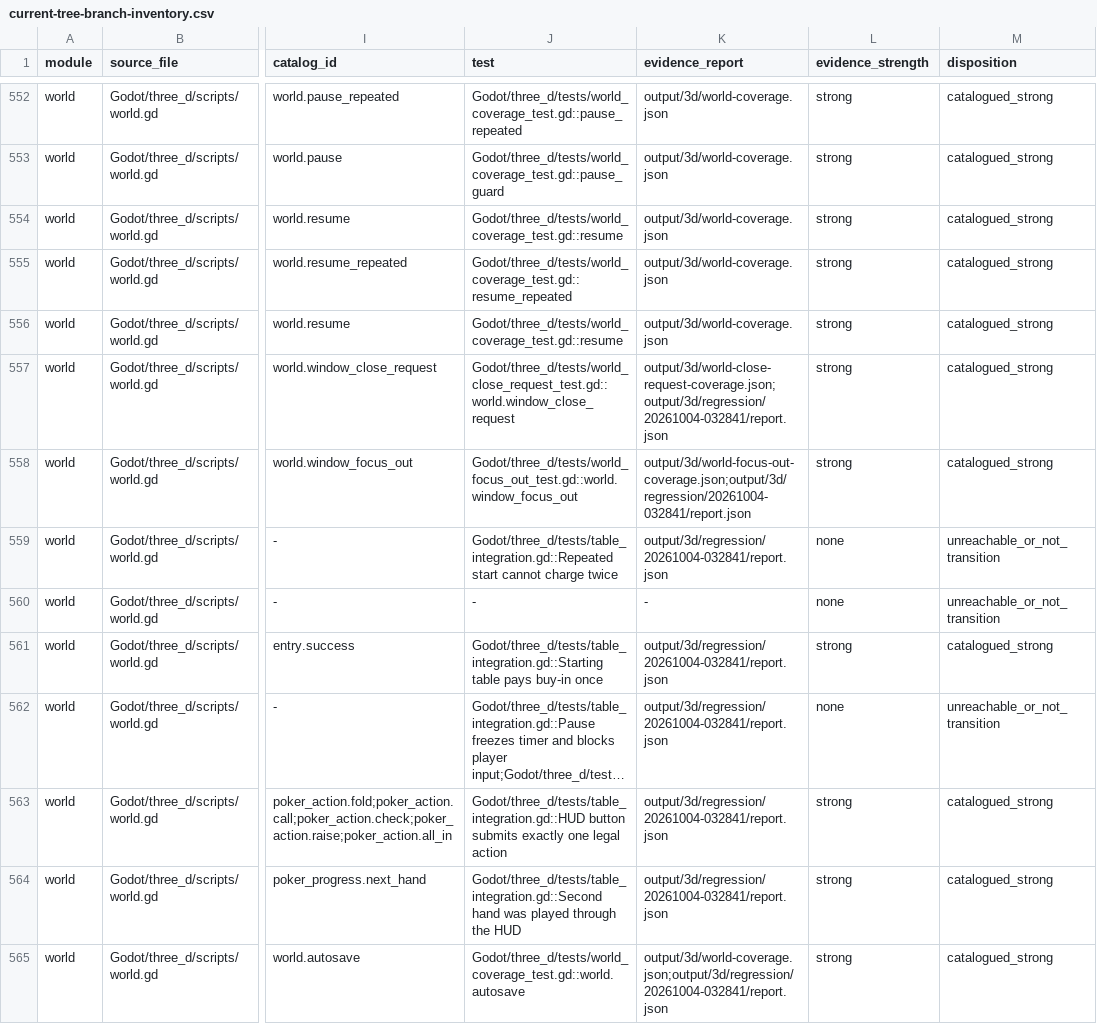
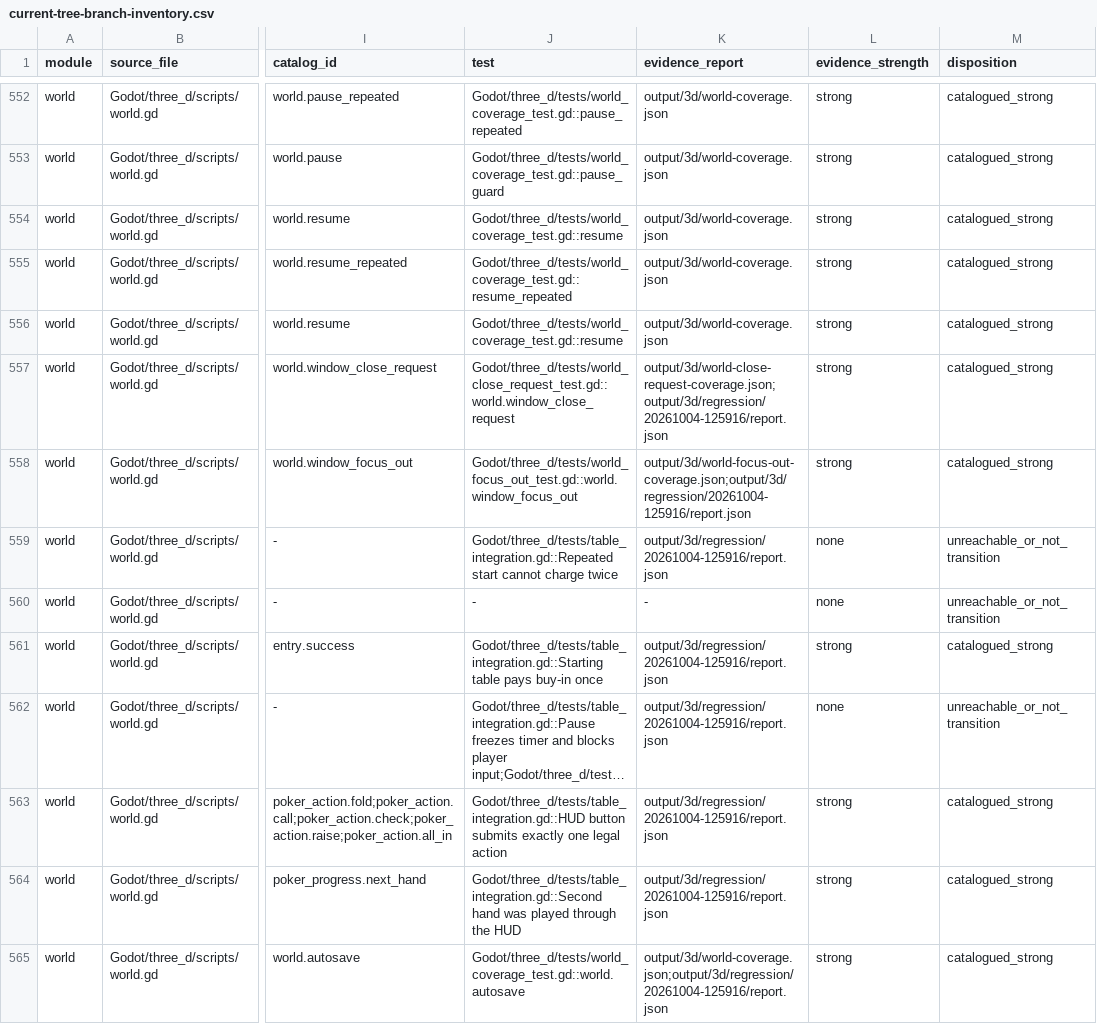
Before and after one commit to spring10-15/Texas-pub, a CSV file: docs/3d-production/external-handoff/A8-global-catalog-audit/current-tree-branch-inventory.csv, drawn as a sheet; only a part is shown, gaps mark what is left out; long unchanged cells end in …; the diff covers the shown part only; the diff names each change by its address in the sheet, - before the commit and + after, or states it on an @@ line.

```diff
--- a/docs/3d-production/external-handoff/A8-global-catalog-audit/current-tree-branch-inventory.csv
+++ b/docs/3d-production/external-handoff/A8-global-catalog-audit/current-tree-branch-inventory.csv
-K557 (evidence_report): output/3d/world-close-request-coverage.json;output/3d/regression/20261004-032841/report.json
+K557 (evidence_report): output/3d/world-close-request-coverage.json;output/3d/regression/20261004-125916/report.json
-K558 (evidence_report): output/3d/world-focus-out-coverage.json;output/3d/regression/20261004-032841/report.json
+K558 (evidence_report): output/3d/world-focus-out-coverage.json;output/3d/regression/20261004-125916/report.json
-K559 (evidence_report): output/3d/regression/20261004-032841/report.json
+K559 (evidence_report): output/3d/regression/20261004-125916/report.json
-K561:K564 (evidence_report): output/3d/regression/20261004-032841/report.json
+K561:K564 (evidence_report): output/3d/regression/20261004-125916/report.json
-K565 (evidence_report): output/3d/world-coverage.json;output/3d/regression/20261004-032841/report.json
+K565 (evidence_report): output/3d/world-coverage.json;output/3d/regression/20261004-125916/report.json
```
Also changed, not shown: 51 edited cells elsewhere in this file, 7 other files.
